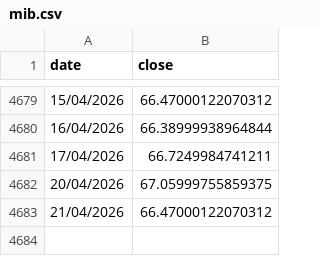
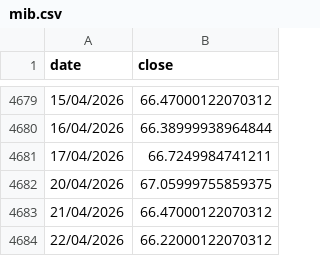
Before and after one commit to gvisentin-beep/pigro-gloob, a CSV file: data/mib.csv, drawn as a sheet; only a part is shown, gaps mark what is left out; the diff names each change by its address in the sheet, - before the commit and + after, or states it on an @@ line.

```diff
--- a/data/mib.csv
+++ b/data/mib.csv
+row 4684: 22/04/2026 | 66.22000122070312
```
Also changed, not shown: data/gold.csv, data/world.csv, 7 other files.
